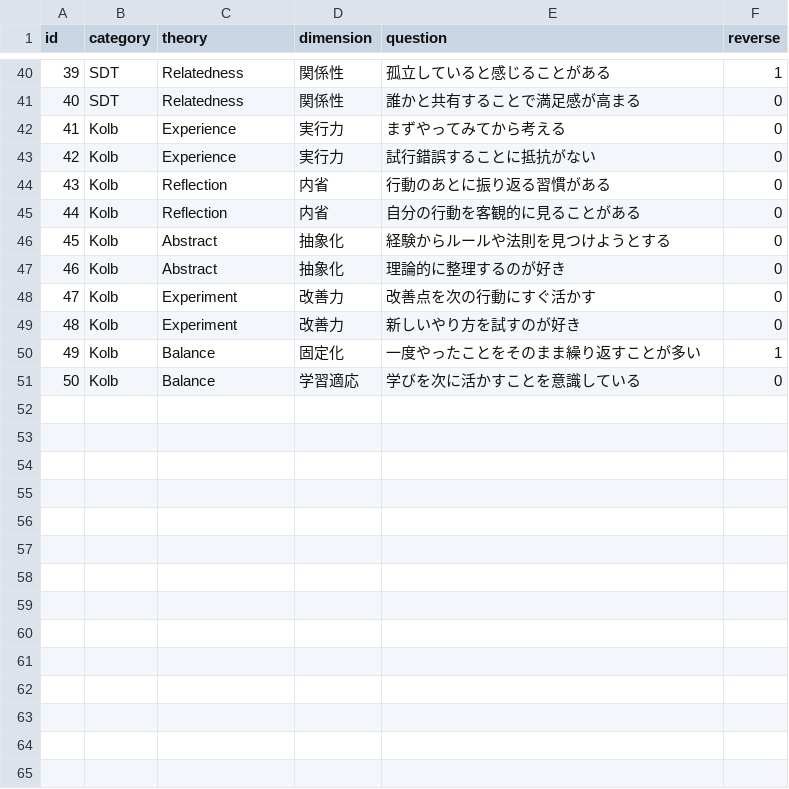
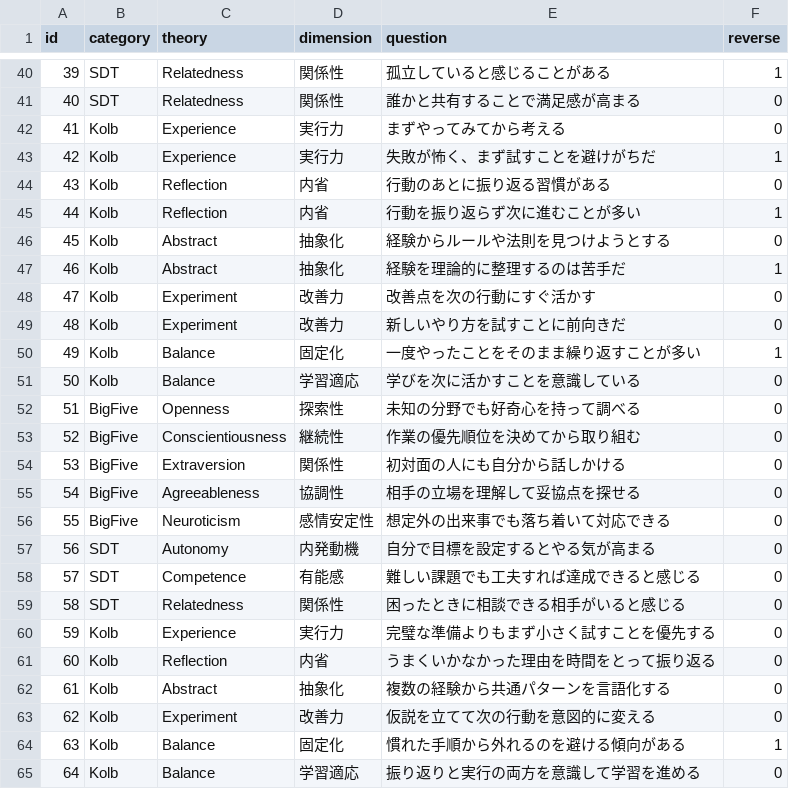
Before and after one commit to nyapp/locus, a CSV file: public/data/questions.csv, drawn as a sheet; only a part is shown, gaps mark what is left out.

```diff
--- a/public/data/questions.csv
+++ b/public/data/questions.csv
@@ -42,10 +42,24 @@ id,category,theory,dimension,question,reverse
 41,Kolb,Experience,実行力,まずやってみてから考える,0
-42,Kolb,Experience,実行力,試行錯誤することに抵抗がない,0
+42,Kolb,Experience,実行力,失敗が怖く、まず試すことを避けがちだ,1
 43,Kolb,Reflection,内省,行動のあとに振り返る習慣がある,0
-44,Kolb,Reflection,内省,自分の行動を客観的に見ることがある,0
+44,Kolb,Reflection,内省,行動を振り返らず次に進むことが多い,1
 45,Kolb,Abstract,抽象化,経験からルールや法則を見つけようとする,0
-46,Kolb,Abstract,抽象化,理論的に整理するのが好き,0
+46,Kolb,Abstract,抽象化,経験を理論的に整理するのは苦手だ,1
 47,Kolb,Experiment,改善力,改善点を次の行動にすぐ活かす,0
-48,Kolb,Experiment,改善力,新しいやり方を試すのが好き,0
+48,Kolb,Experiment,改善力,新しいやり方を試すことに前向きだ,0
 49,Kolb,Balance,固定化,一度やったことをそのまま繰り返すことが多い,1
 50,Kolb,Balance,学習適応,学びを次に活かすことを意識している,0
+51,BigFive,Openness,探索性,未知の分野でも好奇心を持って調べる,0
+52,BigFive,Conscientiousness,継続性,作業の優先順位を決めてから取り組む,0
+53,BigFive,Extraversion,関係性,初対面の人にも自分から話しかける,0
+54,BigFive,Agreeableness,協調性,相手の立場を理解して妥協点を探せる,0
+55,BigFive,Neuroticism,感情安定性,想定外の出来事でも落ち着いて対応できる,0
+56,SDT,Autonomy,内発動機,自分で目標を設定するとやる気が高まる,0
+57,SDT,Competence,有能感,難しい課題でも工夫すれば達成できると感じる,0
+58,SDT,Relatedness,関係性,困ったときに相談できる相手がいると感じる,0
+59,Kolb,Experience,実行力,完璧な準備よりもまず小さく試すことを優先する,0
+60,Kolb,Reflection,内省,うまくいかなかった理由を時間をとって振り返る,0
+61,Kolb,Abstract,抽象化,複数の経験から共通パターンを言語化する,0
+62,Kolb,Experiment,改善力,仮説を立てて次の行動を意図的に変える,0
+63,Kolb,Balance,固定化,慣れた手順から外れるのを避ける傾向がある,1
+64,Kolb,Balance,学習適応,振り返りと実行の両方を意識して学習を進める,0
```
Also changed, not shown: 4 other files.
